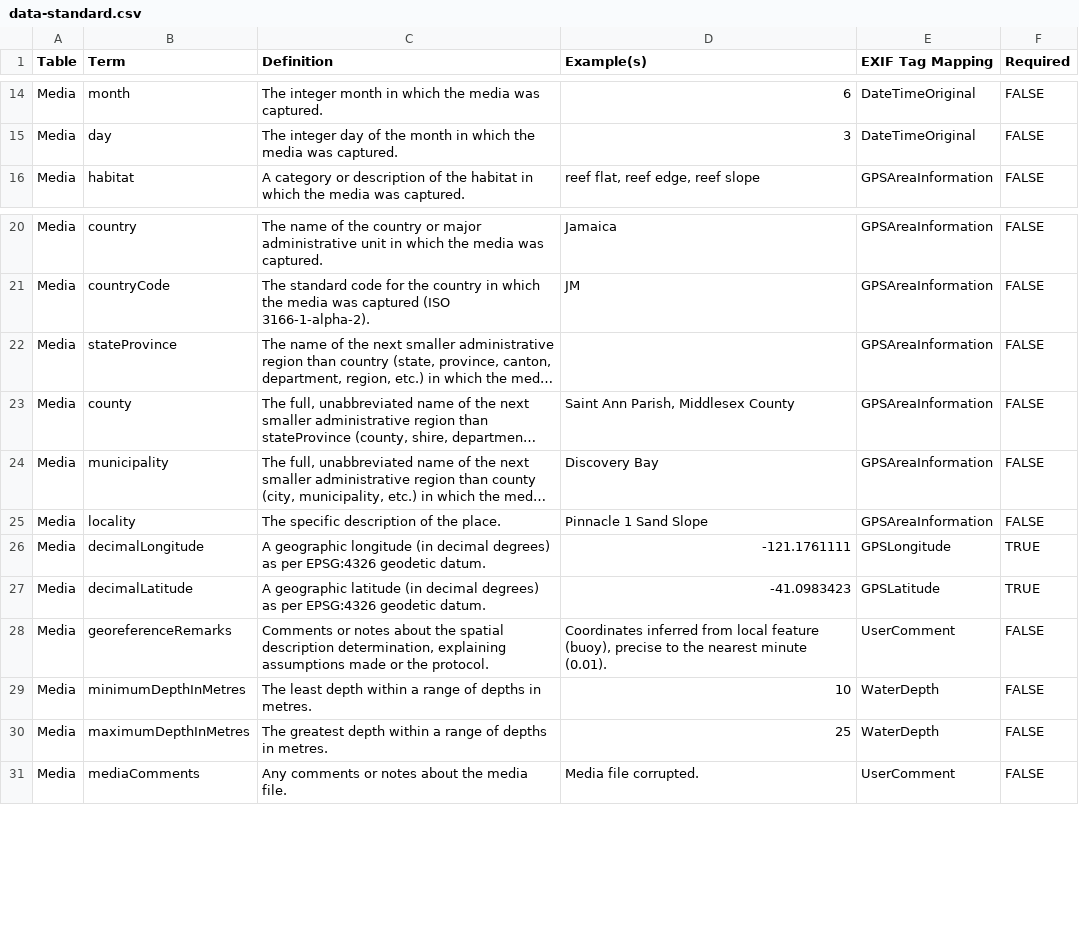
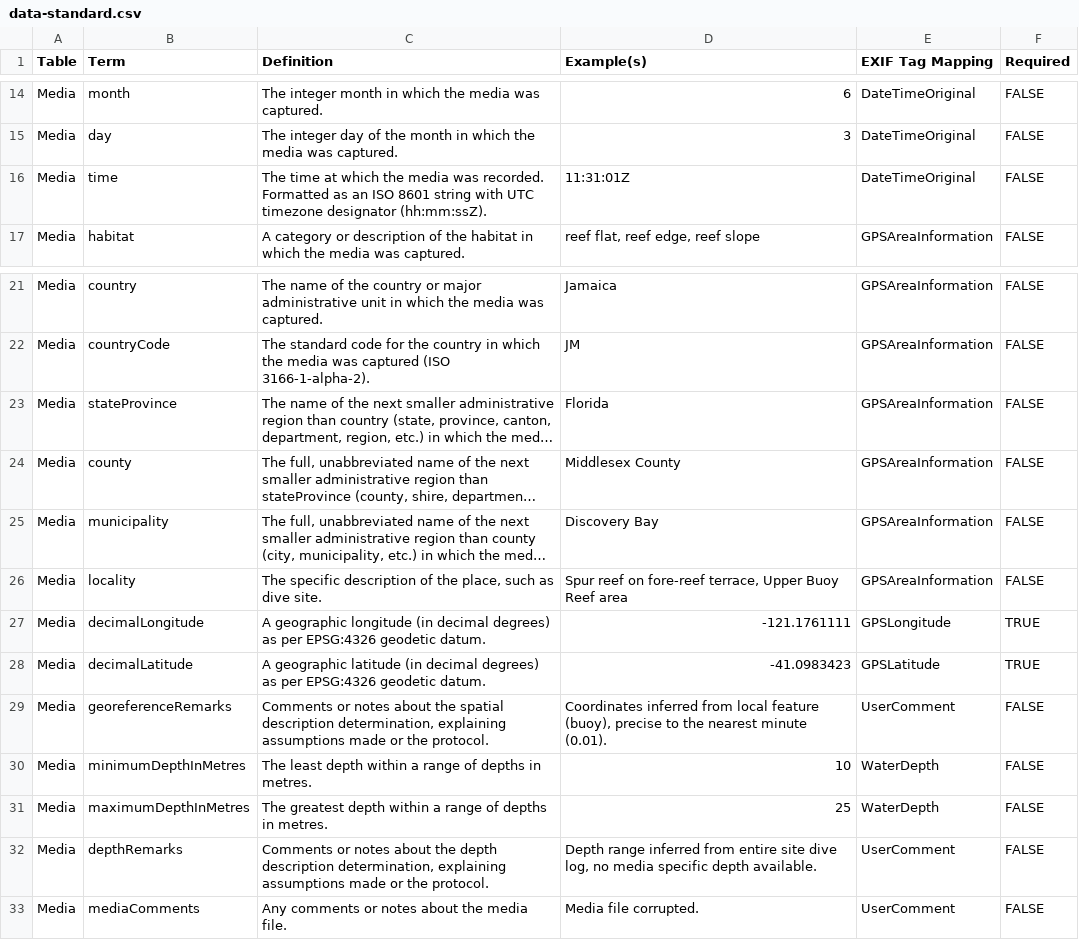
Before and after one commit to reefarchive/reefarchive.github.io, a CSV file: about/standards/data-standard.csv, drawn as a sheet; only a part is shown, gaps mark what is left out; long unchanged cells end in …; addresses are those after the commit; the diff names each change by its address in the sheet, - before the commit and + after, or states it on an @@ line.

Commit message:
Update data-standard.csv

```diff
--- a/about/standards/data-standard.csv
+++ b/about/standards/data-standard.csv
+row 16: Media | time | The time at which the media was recorded. Formatted as an ISO 8601 string with UTC timezone designator (hh:mm:ssZ). | 11:31:01Z | DateTimeOriginal | FALSE
-D23 (Example(s)): (empty)
+D23 (Example(s)): Florida
-D24 (Example(s)): Saint Ann Parish, Middlesex County
+D24 (Example(s)): Middlesex County
-C26 (Definition): …of the place.
+C26 (Definition): …of the place, such as dive site.
-D26 (Example(s)): Pinnacle 1 Sand Slope
+D26 (Example(s)): Spur reef on fore-reef terrace, Upper Buoy Reef area
+row 32: Media | depthRemarks | Comments or notes about the depth description determination, explaining assumptions made or the protocol. | Depth range inferred from entire site dive log, no media specific depth available. | UserComment | FALSE
```
